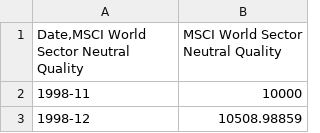
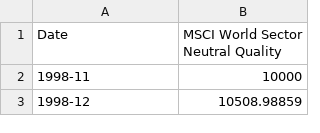
Before and after one commit to pluggissimo/index, a CSV file: curvo/MSCI world quality neutral.csv, drawn as a sheet; only a part is shown.

Commit message:
MSCI world quality neutral.csv

```diff
--- a/curvo/MSCI world quality neutral.csv
+++ b/curvo/MSCI world quality neutral.csv
@@ -1,2 +1,2 @@
-"Date,MSCI World Sector Neutral Quality",MSCI World Sector Neutral Quality
+"Date",MSCI World Sector Neutral Quality
 1998-11,10000
```
